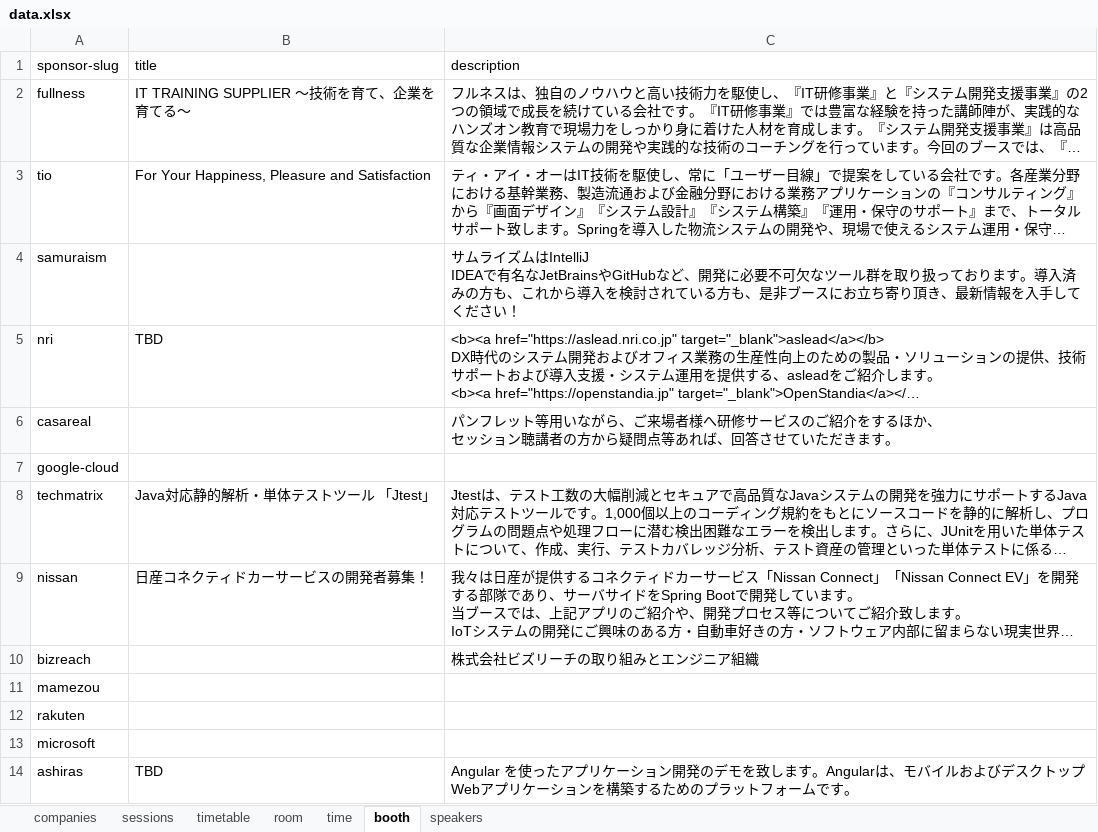
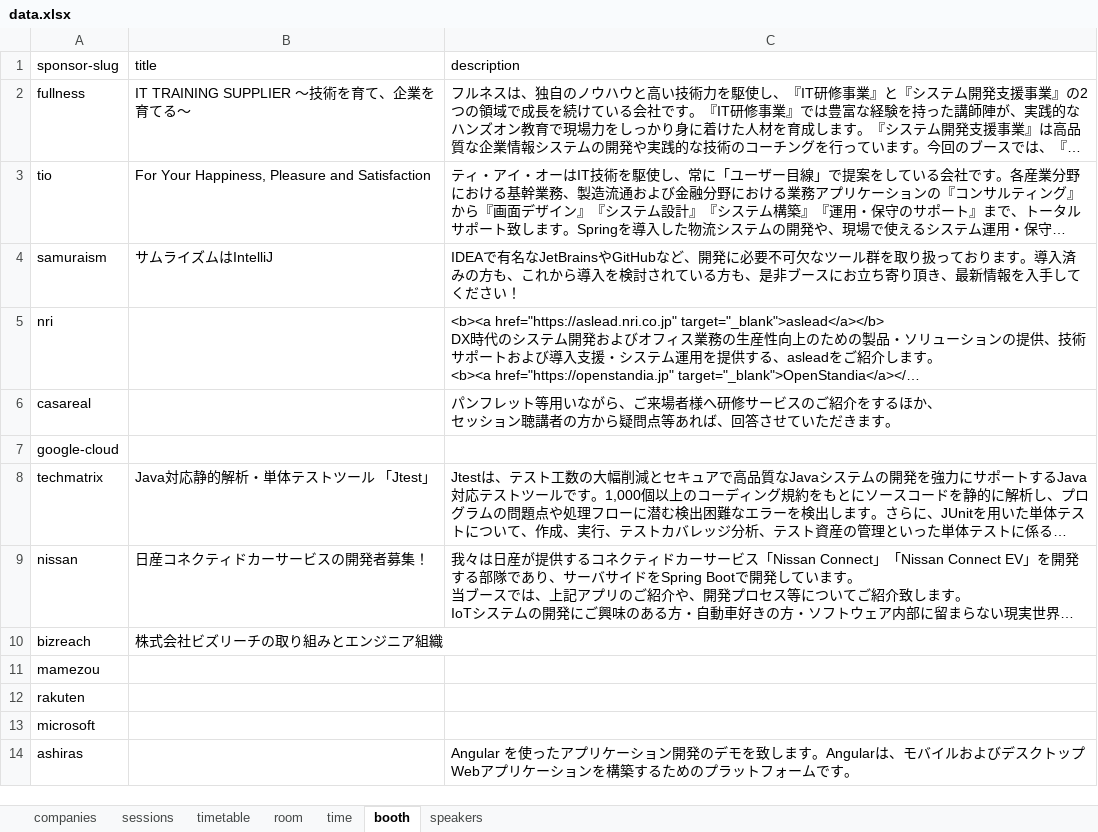
Before and after one commit to jsug-projects/spring-fest-2019, an Excel workbook: data.xlsx, sheet booth, drawn as a sheet; long unchanged cells end in …; values as stored, in another font and other column widths than the file's, no borders; ↵ is a line break in a cell; the diff names each change by its address in the sheet, - before the commit and + after, or states it on an @@ line.

```diff
--- a/data.xlsx (sheet booth)
+++ b/data.xlsx (sheet booth)
-B4 (title): (empty)
+B4 (title): サムライズムはIntelliJ
-C4 (description): サムライズムはIntelliJ ↵ IDEAで有名…
+C4 (description): IDEAで有名…
-B5 (title): TBD
+B5 (title): (empty)
-B10 (title): (empty)
+B10 (title): 株式会社ビズリーチの取り組みとエンジニア組織
-C10 (description): 株式会社ビズリーチの取り組みとエンジニア組織
+C10 (description): (empty)
-B14 (title): TBD
+B14 (title): (empty)
```
Also changed, not shown: sheet sessions, sheet speakers, 5 other files.
